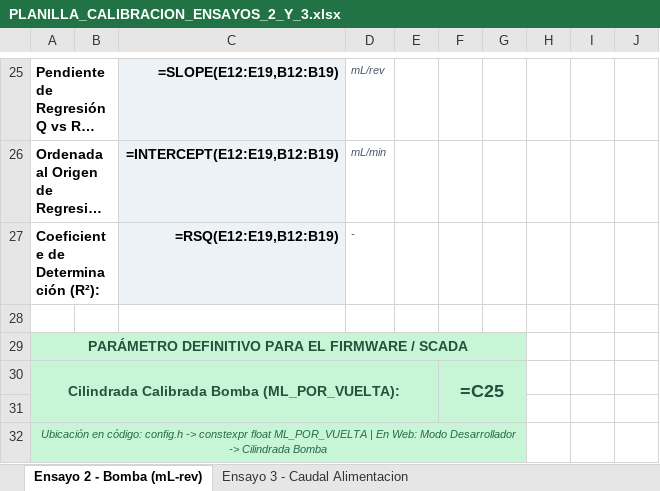
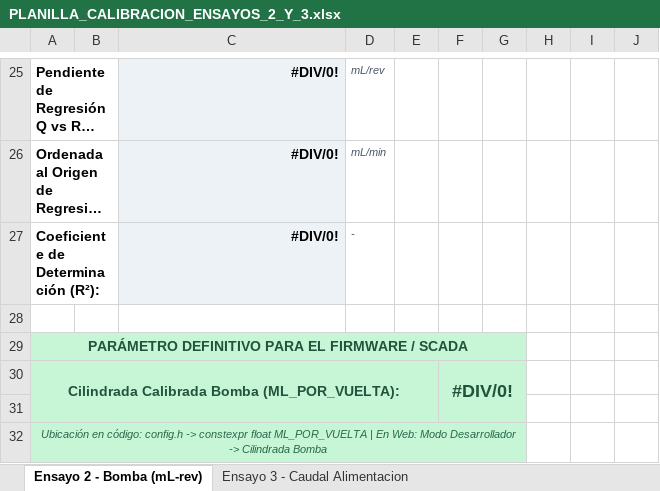
Before and after one commit to enzoocorte/Planta-Ultrafiltracion, an Excel workbook: 02_Hito2_Instrumentacion_Sensores/02_Firmware_Test_Sensores/subhito2_2_v4/PLANILLA_CALIBRACION_ENSAYOS_2_Y_3.xlsx, sheet Ensayo 2 - Bomba (mL-rev), drawn as a sheet; only a part is shown, gaps mark what is left out; long unchanged cells end in …; values as stored, in another font and other column widths than the file's, no borders; formulas without a stored value are shown as written; charts and pictures not drawn; the diff covers the shown part only; the diff names each change by its address in the sheet, - before the commit and + after, or states it on an @@ line.

```diff
--- a/02_Hito2_Instrumentacion_Sensores/02_Firmware_Test_Sensores/subhito2_2_v4/PLANILLA_CALIBRACION_ENSAYOS_2_Y_3.xlsx (sheet Ensayo 2 - Bomba (mL-rev))
+++ b/02_Hito2_Instrumentacion_Sensores/02_Firmware_Test_Sensores/subhito2_2_v4/PLANILLA_CALIBRACION_ENSAYOS_2_Y_3.xlsx (sheet Ensayo 2 - Bomba (mL-rev))
-C25: =SLOPE(E12:E19,B12:B19)
+C25: #DIV/0!
-C26: =INTERCEPT(E12:E19,B12:B19)
+C26: #DIV/0!
-C27: =RSQ(E12:E19,B12:B19)
+C27: #DIV/0!
-F30: =C25
+F30: #DIV/0!
```
Also changed, not shown: 67 edited cells and cell formats elsewhere in this sheet, sheet Ensayo 3 - Caudal Alimentacion, charts or pictures.
